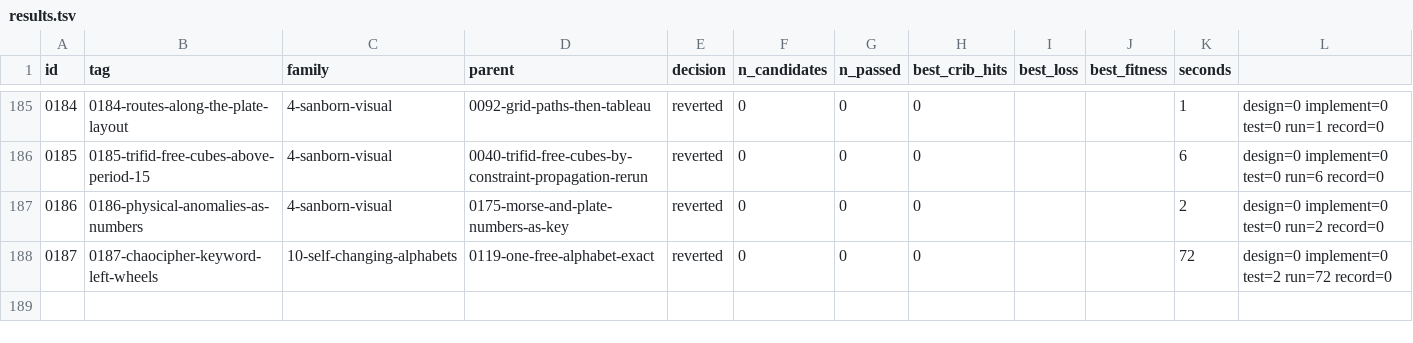
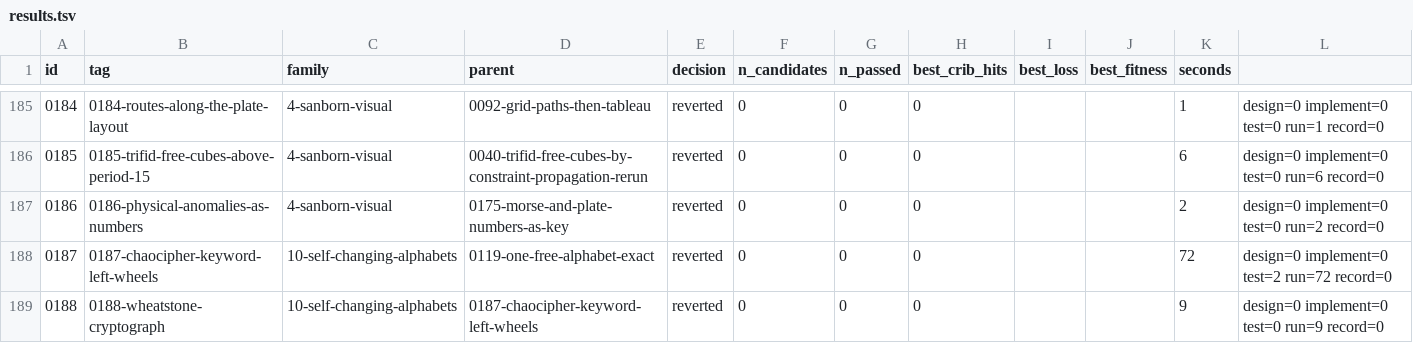
Before and after one commit to akaalias/k4, a TSV file: results.tsv, drawn as a sheet; only a part is shown, gaps mark what is left out.

Commit message:
exp 0188-wheatstone-cryptograph: reverted (0/0 passed gates, best cribs 0/24)
F10.2: Wheatstone's cryptograph (a 27-place plain ring against a 26-letter cipher ring, the hands moved by the distance between plaintext letters), free or word-mixed cipher ring: exact
Family: 10-self-changing-alphabets
Parent: 0187-chaocipher-keyword-left-wheels
Changed: F10.2. Wheatstone's cryptograph (1867): an outer ring of 27 places (blank and the 26 letters) and an inner ring of 26 mixed letters, two hands geared so that one turn of the long hand moves the short hand one turn and one letter. For each plaintext letter the long hand is moved forward to it; the short hand then points at the cipher letter. With S the long hand's total steps, the cipher letter is inner[S mod 26] and S mod 27 is the plain letter's place. Inside a known run the steps are known, so the inner places a run uses are known up to one offset per run; the runs are separated by unknown letters, so the second run's offset is free relative to the first (26 cases). Tested: the inner ring free (only coincidences of places check), and the inner ring mixed from any dictionary or vocabulary word (208,651 alphabets, exact); outer ring in standard or KRYPTOS order, blank first or last, hands forward or backward.

```diff
--- a/results.tsv
+++ b/results.tsv
@@ -188 +188,2 @@ id	tag	family	parent	decision	n_candidates	n_passed	best_crib_hits	best_loss	bes
 0187	0187-chaocipher-keyword-left-wheels	10-self-changing-alphabets	0119-one-free-alphabet-exact	reverted	0	0	0			72	design=0 implement=0 test=2 run=72 record=0
+0188	0188-wheatstone-cryptograph	10-self-changing-alphabets	0187-chaocipher-keyword-left-wheels	reverted	0	0	0			9	design=0 implement=0 test=0 run=9 record=0
```
Also changed, not shown: 5 other files.
